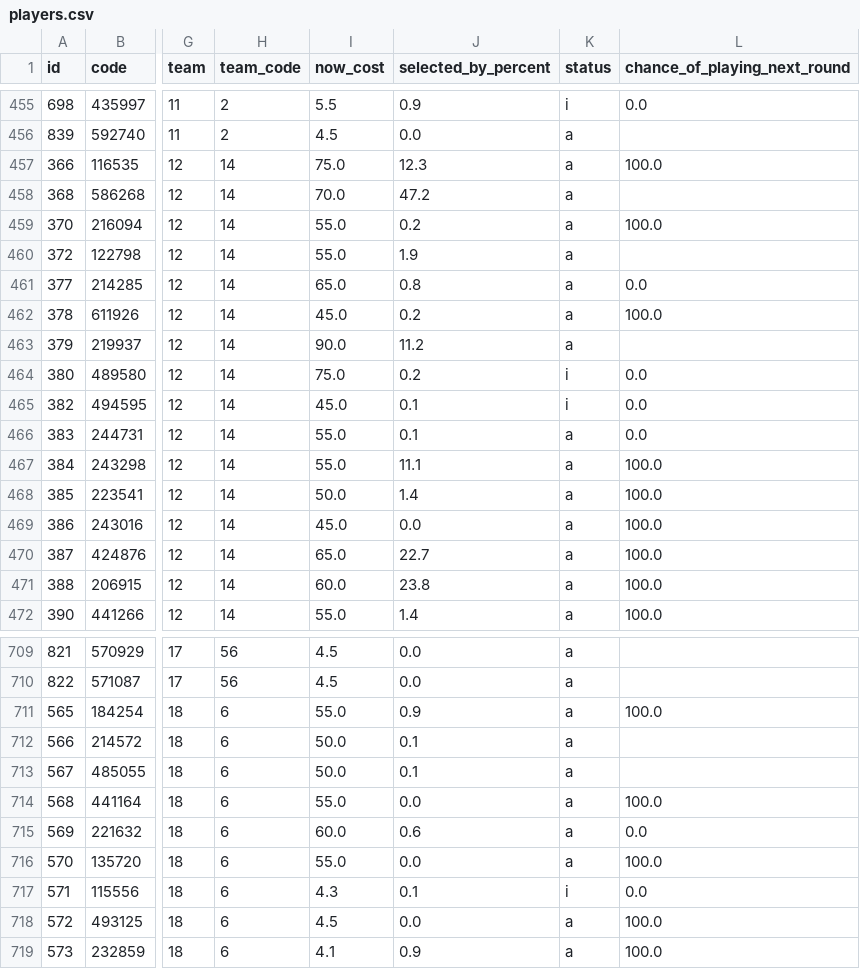
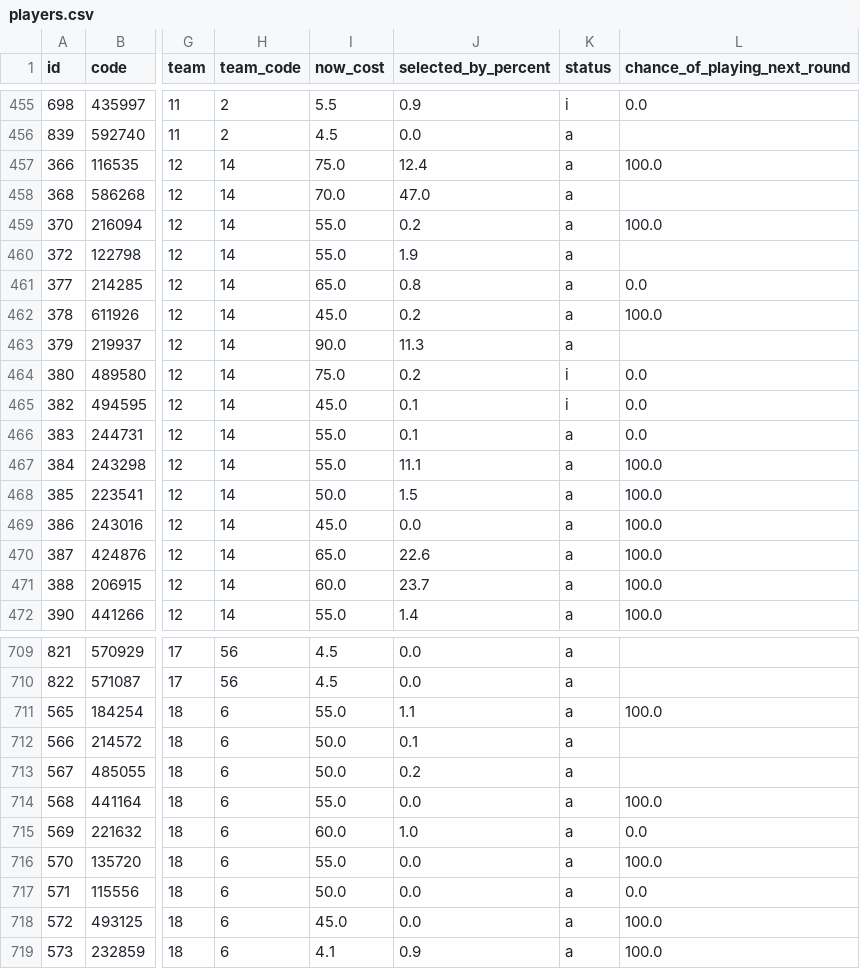
Before and after one commit to quocanhdayyy/footballmanager, a CSV file: data/players.csv, drawn as a sheet; only a part is shown, gaps mark what is left out; the diff covers the shown part only; the diff names each change by its address in the sheet, - before the commit and + after, or states it on an @@ line.

```diff
--- a/data/players.csv
+++ b/data/players.csv
-J457 (selected_by_percent): 12.3
+J457 (selected_by_percent): 12.4
-J458 (selected_by_percent): 47.2
+J458 (selected_by_percent): 47.0
-J463 (selected_by_percent): 11.2
+J463 (selected_by_percent): 11.3
-J468 (selected_by_percent): 1.4
+J468 (selected_by_percent): 1.5
-J470 (selected_by_percent): 22.7
+J470 (selected_by_percent): 22.6
-J471 (selected_by_percent): 23.8
+J471 (selected_by_percent): 23.7
-J711 (selected_by_percent): 0.9
+J711 (selected_by_percent): 1.1
-J713 (selected_by_percent): 0.1
+J713 (selected_by_percent): 0.2
-J715 (selected_by_percent): 0.6
+J715 (selected_by_percent): 1.0
-I717 (now_cost): 4.3
+I717 (now_cost): 50.0
-J717 (selected_by_percent): 0.1
+J717 (selected_by_percent): 0.0
-K717 (status): i
+K717 (status): a
-I718 (now_cost): 4.5
+I718 (now_cost): 45.0
```
Also changed, not shown: 81 edited cells elsewhere in this file, data/processed/squad_snapshot.csv.
